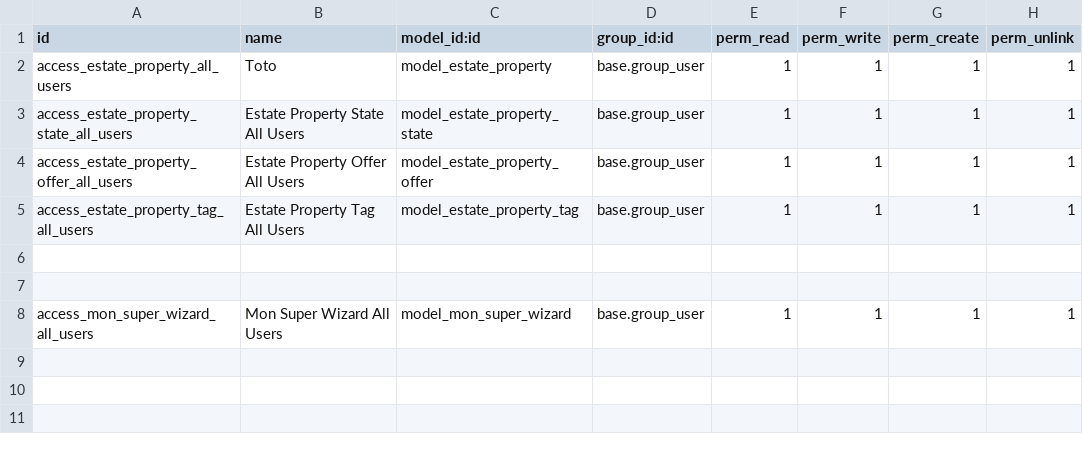
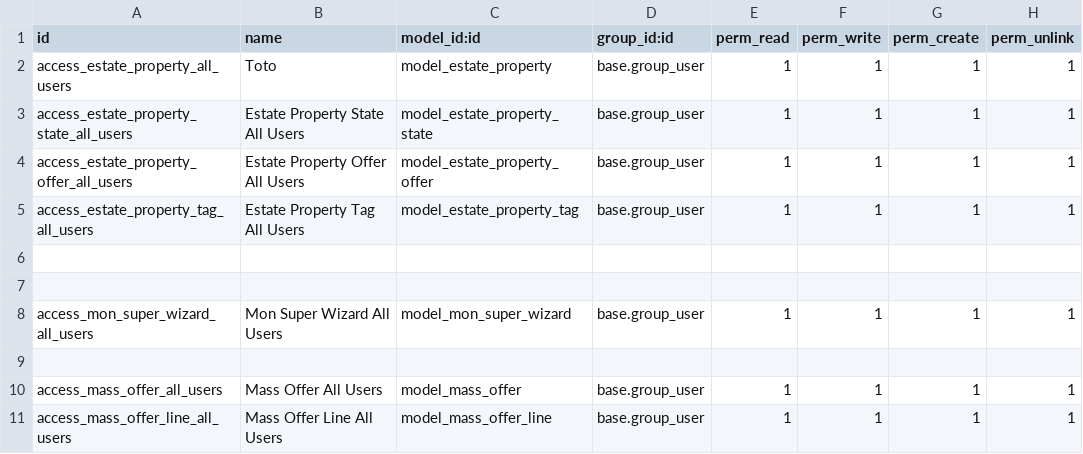
Before and after one commit to CharlesToutain/formation_dev_2024, a CSV file: premier_module/security/ir.model.access.csv, drawn as a sheet; the diff names each change by its address in the sheet, - before the commit and + after, or states it on an @@ line.

Commit message:
[IMP] PUSH MODULE

```diff
--- a/premier_module/security/ir.model.access.csv
+++ b/premier_module/security/ir.model.access.csv
+row 9: (empty)
+row 10: access_mass_offer_all_users | Mass Offer All Users | model_mass_offer | base.group_user | 1 | 1 | 1 | 1
+row 11: access_mass_offer_line_all_users | Mass Offer Line All Users | model_mass_offer_line | base.group_user | 1 | 1 | 1 | 1
```
Also changed, not shown: 7 other files.
